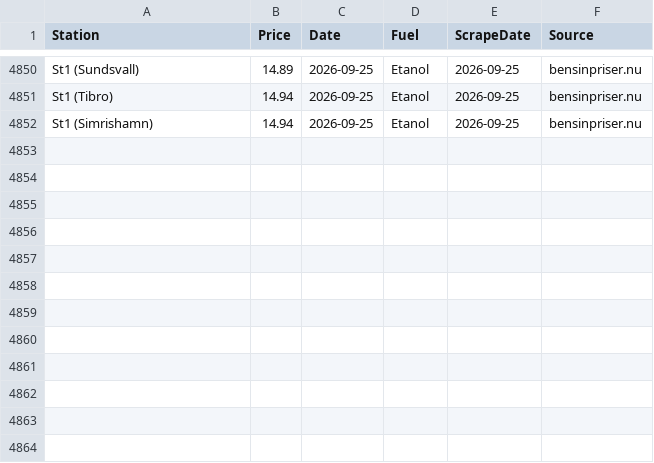
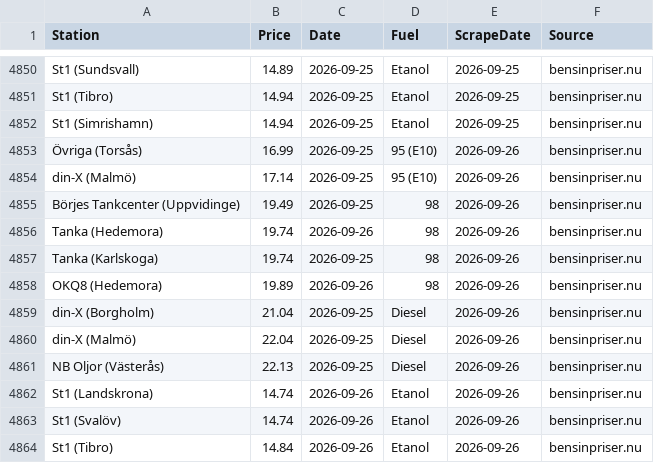
Before and after one commit to FastAndFunky/gaspricescraper, a CSV file: bensinpriser_prices.csv, drawn as a sheet; only a part is shown, gaps mark what is left out; the diff names each change by its address in the sheet, - before the commit and + after, or states it on an @@ line.

```diff
--- a/bensinpriser_prices.csv
+++ b/bensinpriser_prices.csv
+row 4853: Övriga (Torsås) | 16.99 | 2026-09-25 | 95 (E10) | 2026-09-26 | bensinpriser.nu
+row 4854: din-X (Malmö) | 17.14 | 2026-09-25 | 95 (E10) | 2026-09-26 | bensinpriser.nu
+row 4855: Börjes Tankcenter (Uppvidinge) | 19.49 | 2026-09-25 | 98 | 2026-09-26 | bensinpriser.nu
+row 4856: Tanka (Hedemora) | 19.74 | 2026-09-26 | 98 | 2026-09-26 | bensinpriser.nu
+row 4857: Tanka (Karlskoga) | 19.74 | 2026-09-25 | 98 | 2026-09-26 | bensinpriser.nu
+row 4858: OKQ8 (Hedemora) | 19.89 | 2026-09-26 | 98 | 2026-09-26 | bensinpriser.nu
+row 4859: din-X (Borgholm) | 21.04 | 2026-09-25 | Diesel | 2026-09-26 | bensinpriser.nu
+row 4860: din-X (Malmö) | 22.04 | 2026-09-25 | Diesel | 2026-09-26 | bensinpriser.nu
+row 4861: NB Oljor (Västerås) | 22.13 | 2026-09-25 | Diesel | 2026-09-26 | bensinpriser.nu
+row 4862: St1 (Landskrona) | 14.74 | 2026-09-26 | Etanol | 2026-09-26 | bensinpriser.nu
+row 4863: St1 (Svalöv) | 14.74 | 2026-09-26 | Etanol | 2026-09-26 | bensinpriser.nu
+row 4864: St1 (Tibro) | 14.84 | 2026-09-26 | Etanol | 2026-09-26 | bensinpriser.nu
```
Also changed, not shown: bensinstation_prices.csv.
